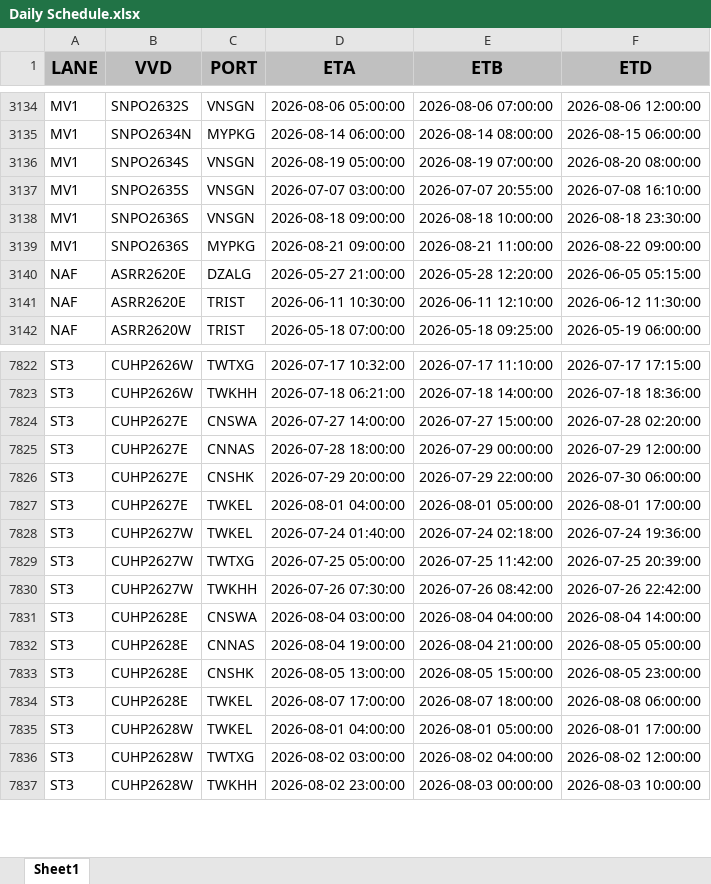
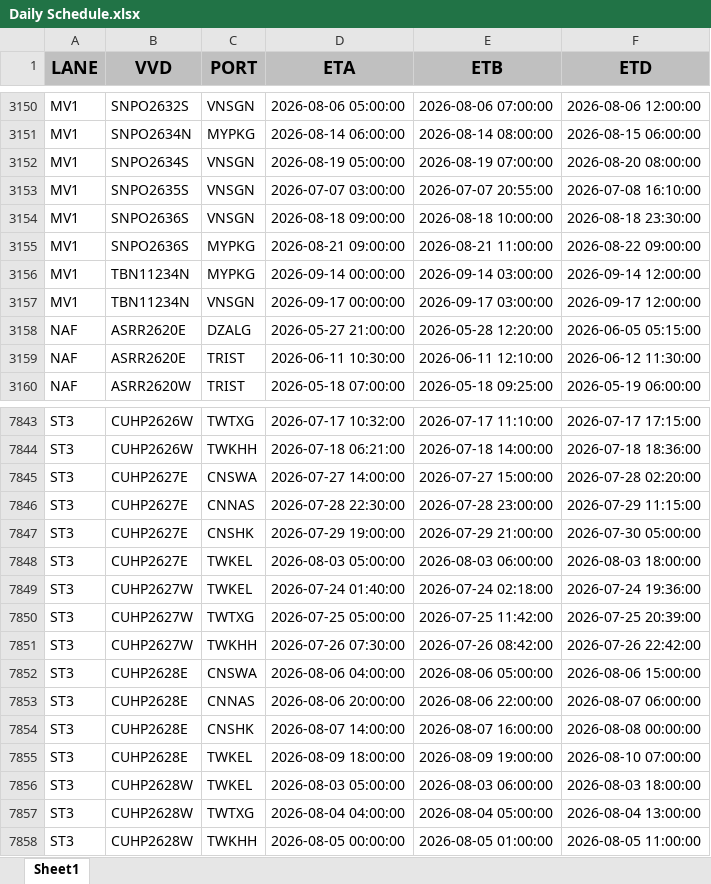
Before and after one commit to Elaine-Teh/daily-booking-dashboard, an Excel workbook: finebi_data/Daily Schedule.xlsx, sheet Sheet1, drawn as a sheet; only a part is shown, gaps mark what is left out; values as stored, in another font and other column widths than the file's, no borders; addresses are those after the commit; the diff covers the shown part only; the diff names each change by its address in the sheet, - before the commit and + after, or states it on an @@ line.

Commit message:
data refresh: Daily Schedule.xlsx (2026-07-29 15:18)

```diff
--- a/finebi_data/Daily Schedule.xlsx (sheet Sheet1)
+++ b/finebi_data/Daily Schedule.xlsx (sheet Sheet1)
+row 3156: MV1 | TBN11234N | MYPKG | 2026-09-14 00:00:00 | 2026-09-14 03:00:00 | 2026-09-14 12:00:00
+row 3157: MV1 | TBN11234N | VNSGN | 2026-09-17 00:00:00 | 2026-09-17 03:00:00 | 2026-09-17 12:00:00
-D7846 (ETA): 2026-07-28 18:00:00
+D7846 (ETA): 2026-07-28 22:30:00
-E7846 (ETB): 2026-07-29 00:00:00
+E7846 (ETB): 2026-07-28 23:00:00
-F7846 (ETD): 2026-07-29 12:00:00
+F7846 (ETD): 2026-07-29 11:15:00
-D7847 (ETA): 2026-07-29 20:00:00
+D7847 (ETA): 2026-07-29 19:00:00
-E7847 (ETB): 2026-07-29 22:00:00
+E7847 (ETB): 2026-07-29 21:00:00
-F7847 (ETD): 2026-07-30 06:00:00
+F7847 (ETD): 2026-07-30 05:00:00
-D7848 (ETA): 2026-08-01 04:00:00
+D7848 (ETA): 2026-08-03 05:00:00
-E7848 (ETB): 2026-08-01 05:00:00
+E7848 (ETB): 2026-08-03 06:00:00
-F7848 (ETD): 2026-08-01 17:00:00
+F7848 (ETD): 2026-08-03 18:00:00
-D7852 (ETA): 2026-08-04 03:00:00
+D7852 (ETA): 2026-08-06 04:00:00
-E7852 (ETB): 2026-08-04 04:00:00
+E7852 (ETB): 2026-08-06 05:00:00
-F7852 (ETD): 2026-08-04 14:00:00
+F7852 (ETD): 2026-08-06 15:00:00
-D7853 (ETA): 2026-08-04 19:00:00
+D7853 (ETA): 2026-08-06 20:00:00
-E7853 (ETB): 2026-08-04 21:00:00
+E7853 (ETB): 2026-08-06 22:00:00
-F7853 (ETD): 2026-08-05 05:00:00
+F7853 (ETD): 2026-08-07 06:00:00
-D7854 (ETA): 2026-08-05 13:00:00
+D7854 (ETA): 2026-08-07 14:00:00
-E7854 (ETB): 2026-08-05 15:00:00
+E7854 (ETB): 2026-08-07 16:00:00
-F7854 (ETD): 2026-08-05 23:00:00
+F7854 (ETD): 2026-08-08 00:00:00
-D7855 (ETA): 2026-08-07 17:00:00
+D7855 (ETA): 2026-08-09 18:00:00
-E7855 (ETB): 2026-08-07 18:00:00
+E7855 (ETB): 2026-08-09 19:00:00
-F7855 (ETD): 2026-08-08 06:00:00
+F7855 (ETD): 2026-08-10 07:00:00
-D7856 (ETA): 2026-08-01 04:00:00
+D7856 (ETA): 2026-08-03 05:00:00
-E7856 (ETB): 2026-08-01 05:00:00
+E7856 (ETB): 2026-08-03 06:00:00
-F7856 (ETD): 2026-08-01 17:00:00
+F7856 (ETD): 2026-08-03 18:00:00
-D7857 (ETA): 2026-08-02 03:00:00
+D7857 (ETA): 2026-08-04 04:00:00
-E7857 (ETB): 2026-08-02 04:00:00
+E7857 (ETB): 2026-08-04 05:00:00
-F7857 (ETD): 2026-08-02 12:00:00
+F7857 (ETD): 2026-08-04 13:00:00
-D7858 (ETA): 2026-08-02 23:00:00
+D7858 (ETA): 2026-08-05 00:00:00
-E7858 (ETB): 2026-08-03 00:00:00
+E7858 (ETB): 2026-08-05 01:00:00
-F7858 (ETD): 2026-08-03 10:00:00
+F7858 (ETD): 2026-08-05 11:00:00
```
Also changed, not shown: other rows of this sheet.
